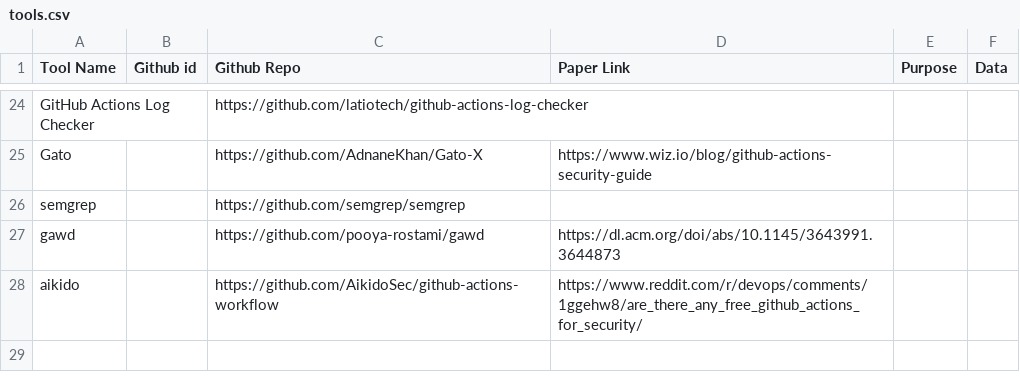
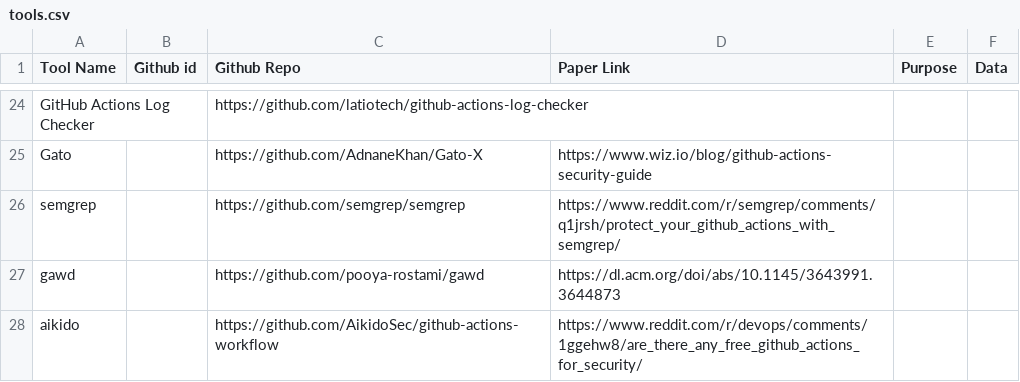
Before and after one commit to sparkrew/github-actions-security, a CSV file: tools.csv, drawn as a sheet; only a part is shown, gaps mark what is left out.

Commit message:
Update tools.csv

```diff
--- a/tools.csv
+++ b/tools.csv
@@ -25,3 +25,3 @@ GitHub Actions Log Checker,,https://github.com/latiotech/github-actions-log-chec
 Gato,,https://github.com/AdnaneKhan/Gato-X,https://www.wiz.io/blog/github-actions-security-guide,,
-semgrep,,https://github.com/semgrep/semgrep,,,
+semgrep,,https://github.com/semgrep/semgrep,https://www.reddit.com/r/semgrep/comments/q1jrsh/protect_your_github_actions_with_semgrep/,,
 gawd,,https://github.com/pooya-rostami/gawd,https://dl.acm.org/doi/abs/10.1145/3643991.3644873,,
```
